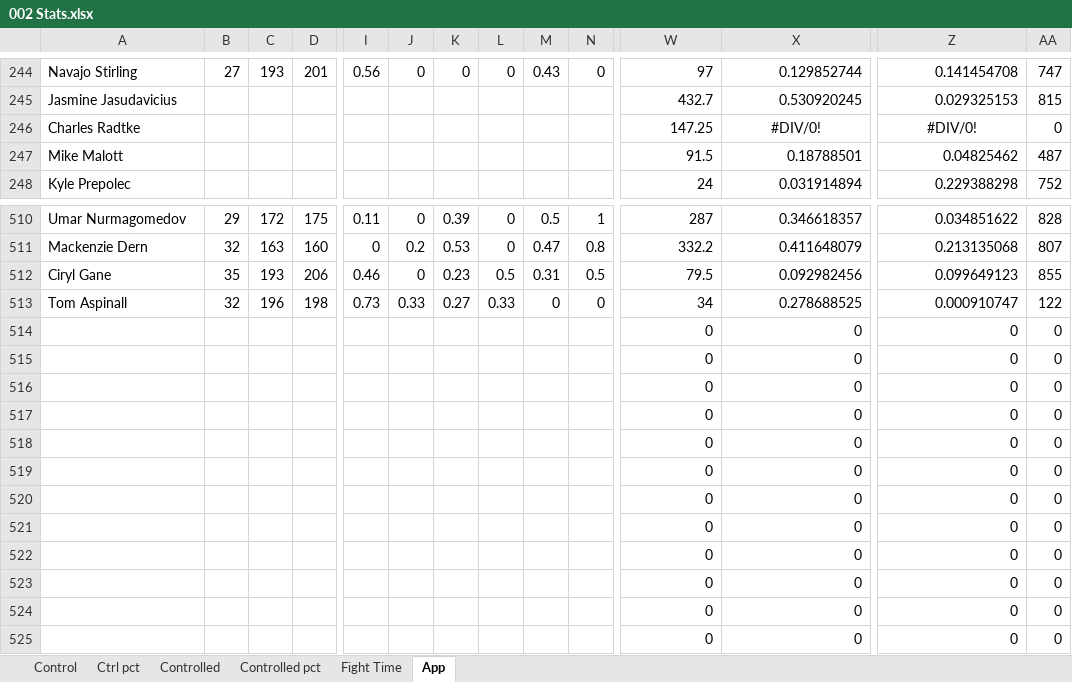
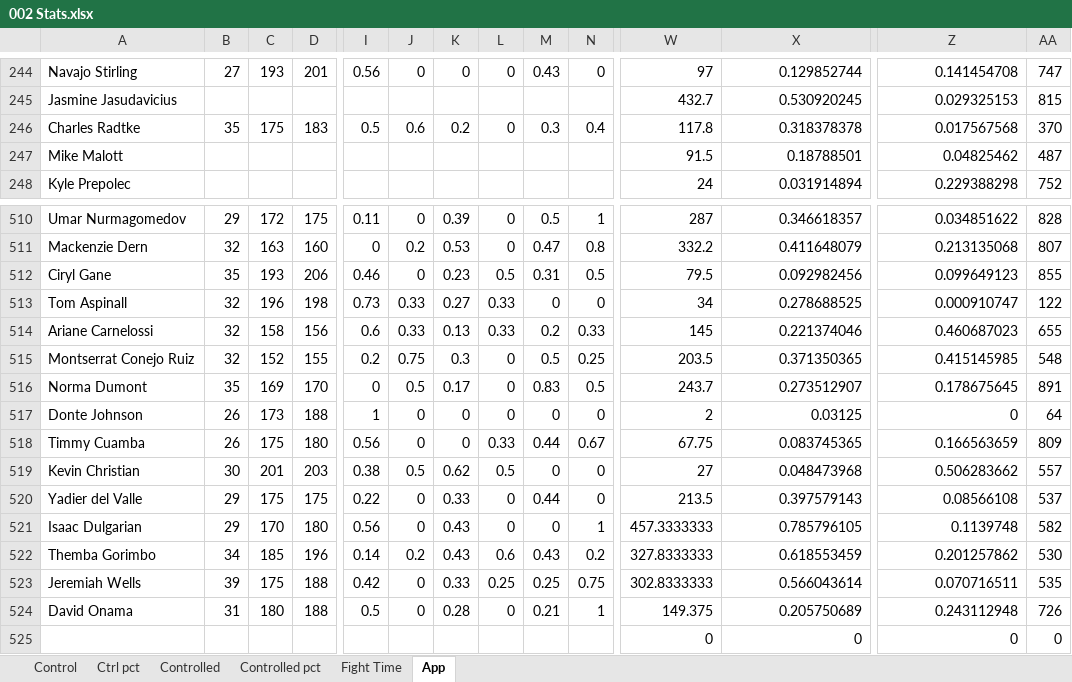
Before and after one commit to MMAEagle/MMA-Stats, an Excel workbook: APP/002 Stats.xlsx, sheet App, drawn as a sheet; only a part is shown, gaps mark what is left out; values as stored, in another font and other column widths than the file's, no borders; removed rows and columns are numbered as before the commit, all else as after; rows hold the shown columns only; the diff covers the shown part only; the diff names each change by its address in the sheet, - before the commit and + after, or states it on an @@ line.

```diff
--- a/APP/002 Stats.xlsx (sheet App)
+++ b/APP/002 Stats.xlsx (sheet App)
-B246: (empty)
+B246: 35
-C246: (empty)
+C246: 175
-D246: (empty)
+D246: 183
-I246: (empty)
+I246: 0.5
-J246: (empty)
+J246: 0.6
-K246: (empty)
+K246: 0.2
-L246: (empty)
+L246: 0
-M246: (empty)
+M246: 0.3
-N246: (empty)
+N246: 0.4
-W246: 147.25
+W246: 117.8
-X246: #DIV/0!
+X246: 0.318378378
-X246 alignment: center
+X246 alignment: right
-Z246: #DIV/0!
+Z246: 0.017567568
-Z246 alignment: center
+Z246 alignment: right
-AA246: 0
+AA246: 370
-row 514:  |  |  |  |  |  |  |  |  |  | 0 | 0 | 0 | 0
-row 515:  |  |  |  |  |  |  |  |  |  | 0 | 0 | 0 | 0
-row 516:  |  |  |  |  |  |  |  |  |  | 0 | 0 | 0 | 0
-row 517:  |  |  |  |  |  |  |  |  |  | 0 | 0 | 0 | 0
-row 518:  |  |  |  |  |  |  |  |  |  | 0 | 0 | 0 | 0
-row 519:  |  |  |  |  |  |  |  |  |  | 0 | 0 | 0 | 0
-row 520:  |  |  |  |  |  |  |  |  |  | 0 | 0 | 0 | 0
-row 521:  |  |  |  |  |  |  |  |  |  | 0 | 0 | 0 | 0
-row 522:  |  |  |  |  |  |  |  |  |  | 0 | 0 | 0 | 0
-row 523:  |  |  |  |  |  |  |  |  |  | 0 | 0 | 0 | 0
-row 524:  |  |  |  |  |  |  |  |  |  | 0 | 0 | 0 | 0
+row 514: Ariane Carnelossi | 32 | 158 | 156 | 0.6 | 0.33 | 0.13 | 0.33 | 0.2 | 0.33 | 145 | 0.221374046 | 0.460687023 | 655
+row 515: Montserrat Conejo Ruiz | 32 | 152 | 155 | 0.2 | 0.75 | 0.3 | 0 | 0.5 | 0.25 | 203.5 | 0.371350365 | 0.415145985 | 548
+row 516: Norma Dumont | 35 | 169 | 170 | 0 | 0.5 | 0.17 | 0 | 0.83 | 0.5 | 243.7 | 0.273512907 | 0.178675645 | 891
+row 517: Donte Johnson | 26 | 173 | 188 | 1 | 0 | 0 | 0 | 0 | 0 | 2 | 0.03125 | 0 | 64
+row 518: Timmy Cuamba | 26 | 175 | 180 | 0.56 | 0 | 0 | 0.33 | 0.44 | 0.67 | 67.75 | 0.083745365 | 0.166563659 | 809
+row 519: Kevin Christian | 30 | 201 | 203 | 0.38 | 0.5 | 0.62 | 0.5 | 0 | 0 | 27 | 0.048473968 | 0.506283662 | 557
+row 520: Yadier del Valle | 29 | 175 | 175 | 0.22 | 0 | 0.33 | 0 | 0.44 | 0 | 213.5 | 0.397579143 | 0.08566108 | 537
+row 521: Isaac Dulgarian | 29 | 170 | 180 | 0.56 | 0 | 0.43 | 0 | 0 | 1 | 457.3333333 | 0.785796105 | 0.1139748 | 582
+row 522: Themba Gorimbo | 34 | 185 | 196 | 0.14 | 0.2 | 0.43 | 0.6 | 0.43 | 0.2 | 327.8333333 | 0.618553459 | 0.201257862 | 530
+row 523: Jeremiah Wells | 39 | 175 | 188 | 0.42 | 0 | 0.33 | 0.25 | 0.25 | 0.75 | 302.8333333 | 0.566043614 | 0.070716511 | 535
+row 524: David Onama | 31 | 180 | 188 | 0.5 | 0 | 0.28 | 0 | 0.21 | 1 | 149.375 | 0.205750689 | 0.243112948 | 726
```
Also changed, not shown: 195 edited cells elsewhere in this sheet, sheet Control, sheet Controlled, sheet Ctrl pct, sheet Controlled pct, sheet Fight Time, 1 other file.
